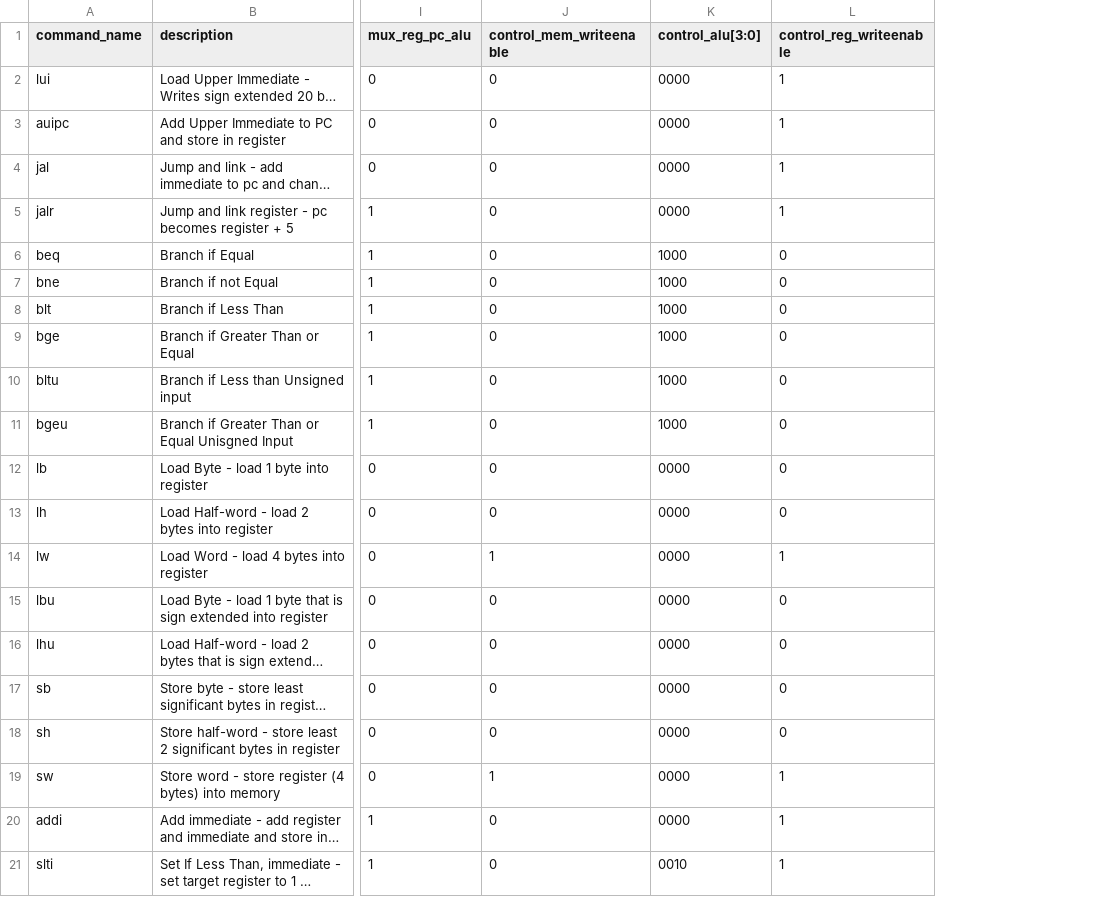
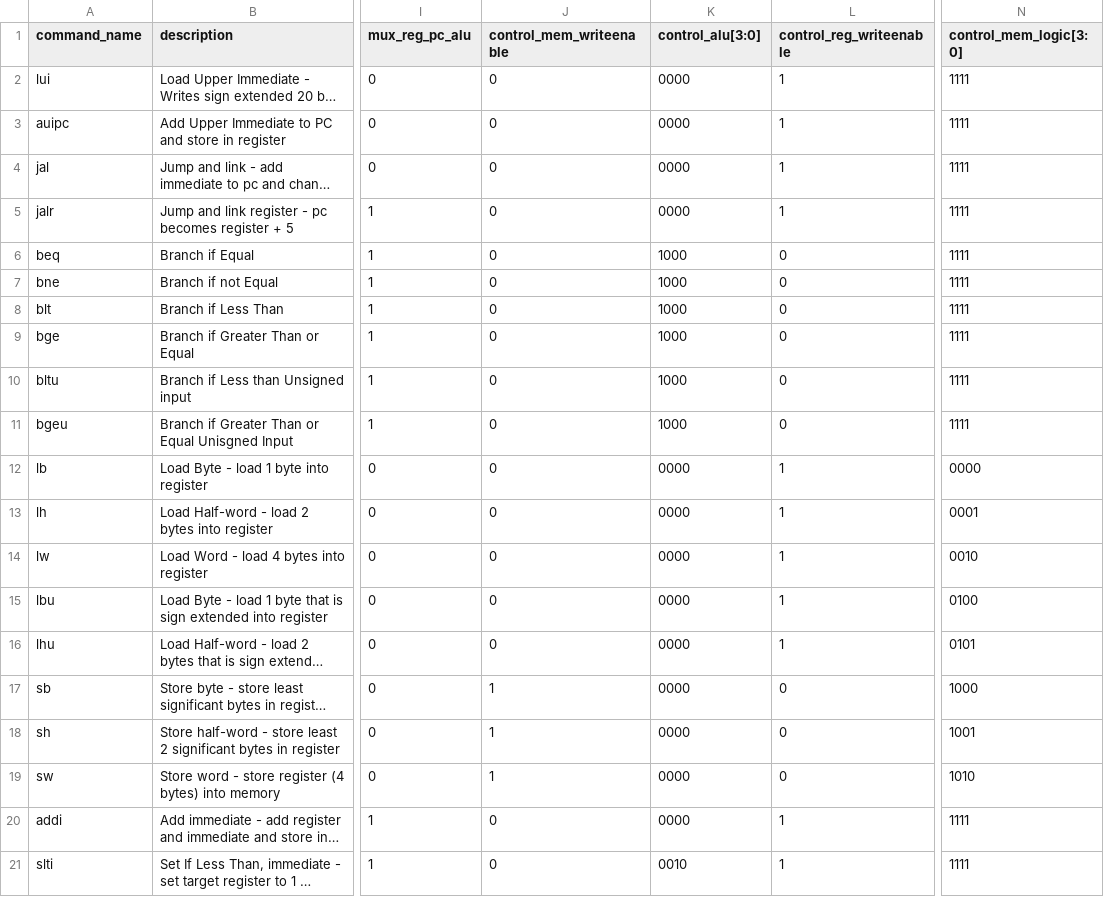
Before and after one commit to Rutgers-RISC-V/RISC-V-Processor, a CSV file: RV32I_single_controls.csv, drawn as a sheet; only a part is shown, gaps mark what is left out; long unchanged cells end in …; the diff names each change by its address in the sheet, - before the commit and + after, or states it on an @@ line.

Commit message:
Removed latching from controller_gen_combinational.py and added in new descrambler

```diff
--- a/RV32I_single_controls.csv
+++ b/RV32I_single_controls.csv
+column N (control_mem_logic[3:0]), rows 2-21: 1111 | 1111 | 1111 | 1111 | 1111 | 1111 | 1111 | 1111 | 1111 | 1111 | 0000 | 0001 | 0010 | 0100 | 0101 | 1000 | 1001 | 1010 | 1111 | 1111
-L12:L13 (control_reg_writeenable): 0
+L12:L13 (control_reg_writeenable): 1
-J14 (control_mem_writeenable): 1
+J14 (control_mem_writeenable): 0
-L15:L16 (control_reg_writeenable): 0
+L15:L16 (control_reg_writeenable): 1
-J17:J18 (control_mem_writeenable): 0
+J17:J18 (control_mem_writeenable): 1
-L19 (control_reg_writeenable): 1
+L19 (control_reg_writeenable): 0
```
Also changed, not shown: RV32I_single_signals.csv, 28 other files.
